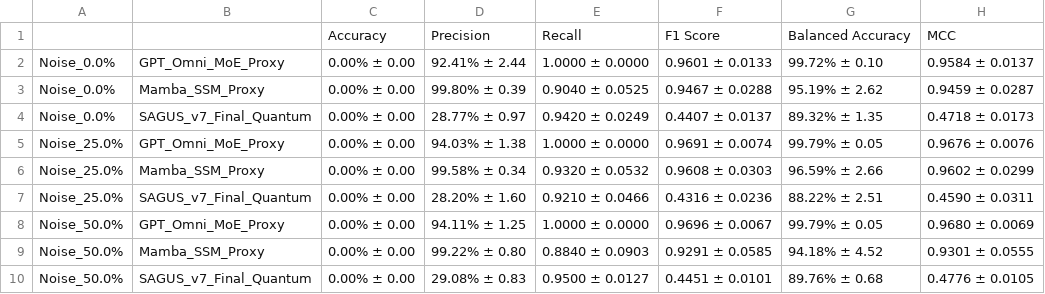
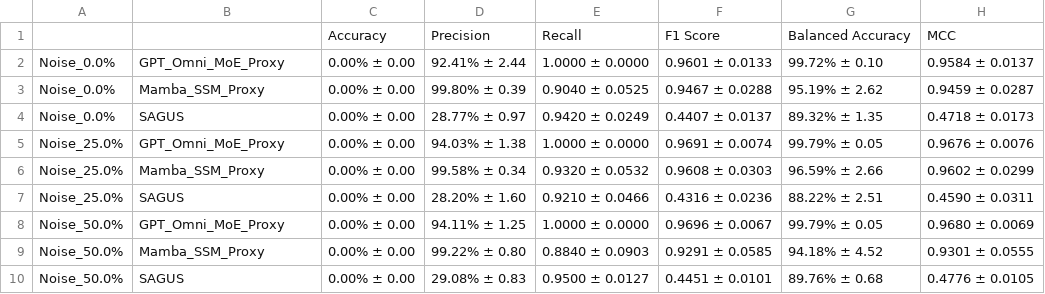
Before and after one commit to Prannessh2006/SAGUS-Cognitive-Architecture-Benchmarks, a CSV file: SAGUS_Supercomputer_Data_0_to_50_Chaos.csv, drawn as a sheet; only a part is shown; the diff names each change by its address in the sheet, - before the commit and + after, or states it on an @@ line.

```diff
--- a/SAGUS_Supercomputer_Data_0_to_50_Chaos.csv
+++ b/SAGUS_Supercomputer_Data_0_to_50_Chaos.csv
-B4: SAGUS_v7_Final_Quantum
+B4: SAGUS
-B7: SAGUS_v7_Final_Quantum
+B7: SAGUS
-B10: SAGUS_v7_Final_Quantum
+B10: SAGUS
```
